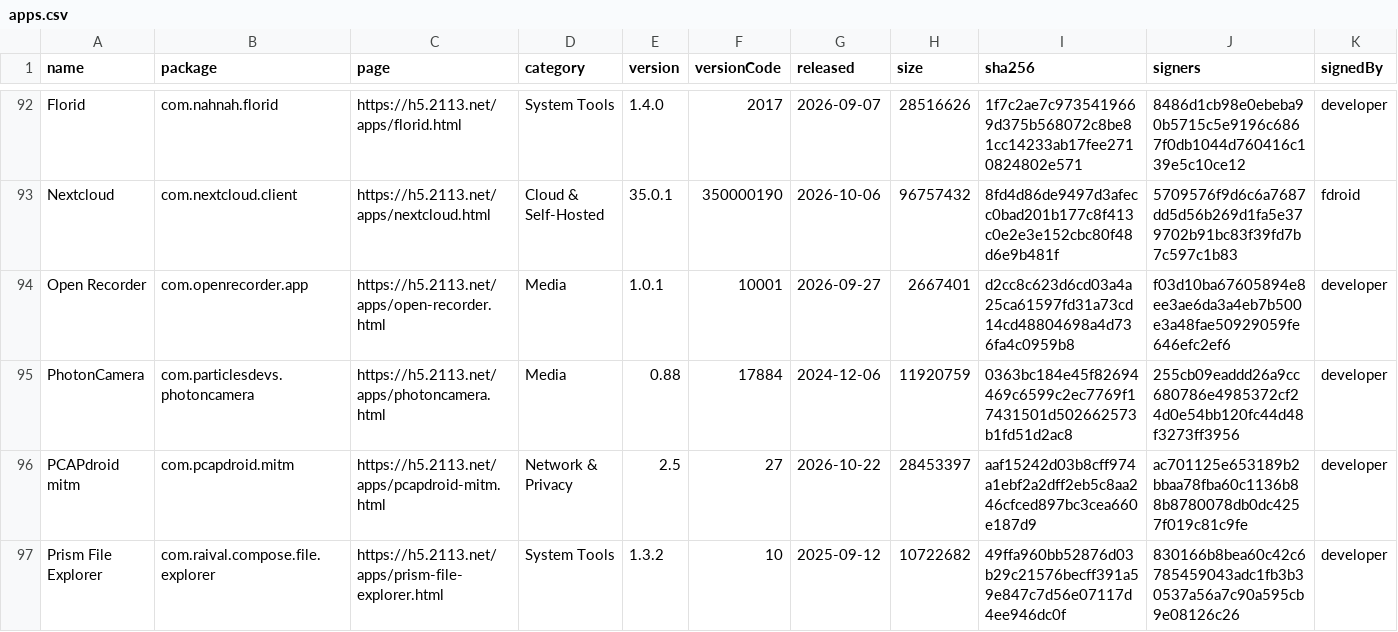
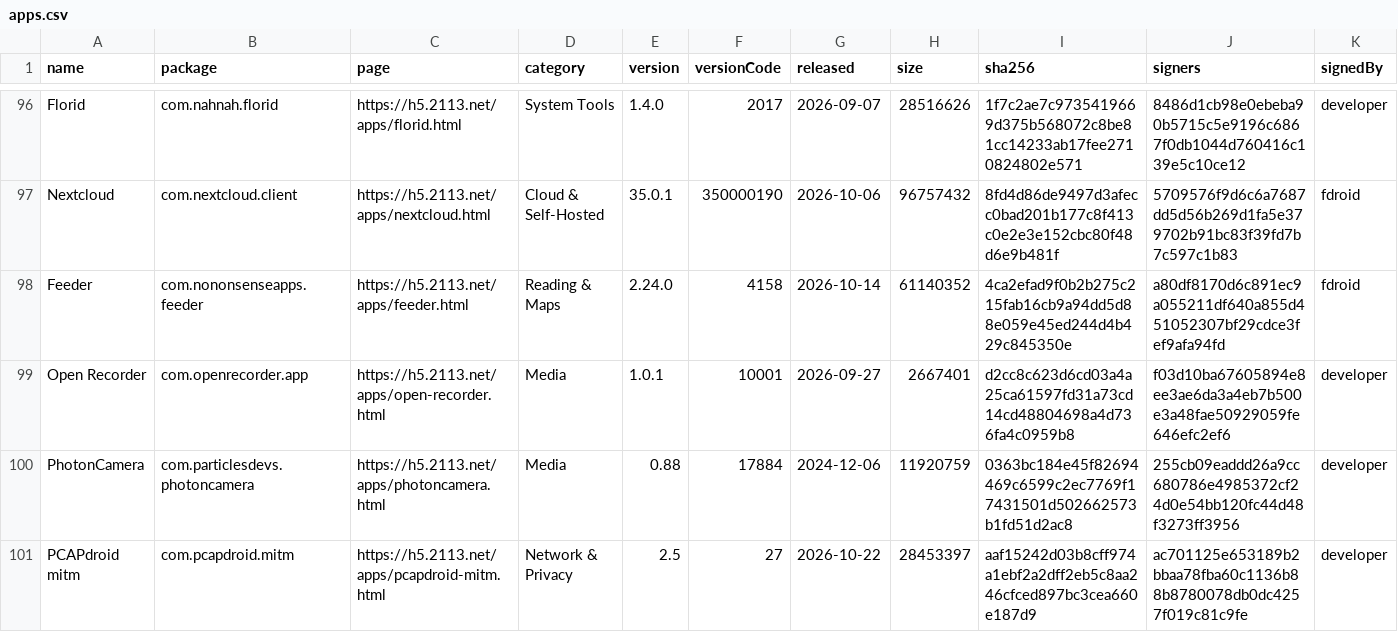
Before and after one commit to 2113apps/verified-android-apps, a CSV file: apps.csv, drawn as a sheet; only a part is shown, gaps mark what is left out; the shorter side is filled out with more unchanged rows; rows hold the shown columns only; the diff covers the shown part only; the diff names each change by its address in the sheet, - before the commit and + after, or states it on an @@ line.

```diff
--- a/apps.csv
+++ b/apps.csv
+row 98: Feeder | com.nononsenseapps.feeder | https://h5.2113.net/apps/feeder.html | Reading & Maps | 2.24.0 | 4158 | 2026-10-14 | 61140352 | 4ca2efad9f0b2b275c215fab16cb9a94dd5d88e059e45ed244d4b429c845350e | a80df8170d6c891ec9a055211df640a855d451052307bf29cdce3fef9afa94fd | fdroid
```
Also changed, not shown: 6 added rows and 7 edited cells elsewhere in this file, 2 other files.
